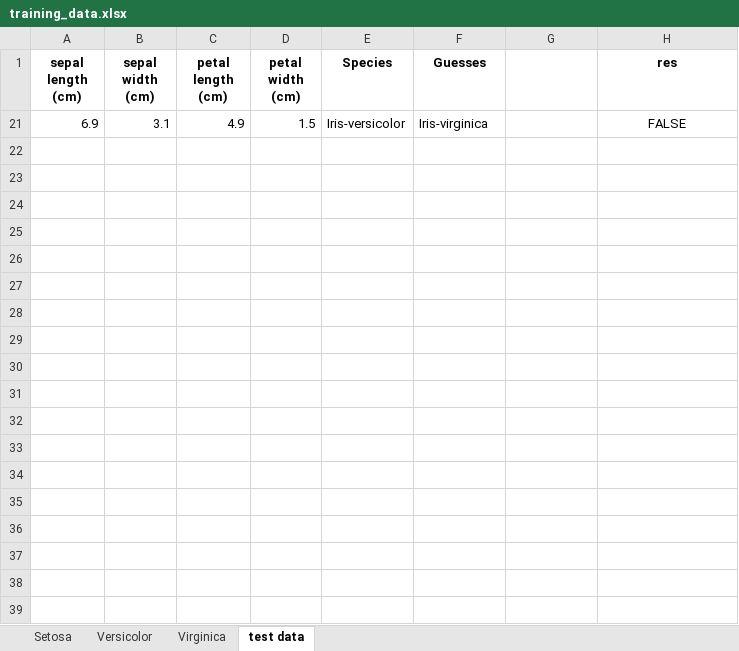
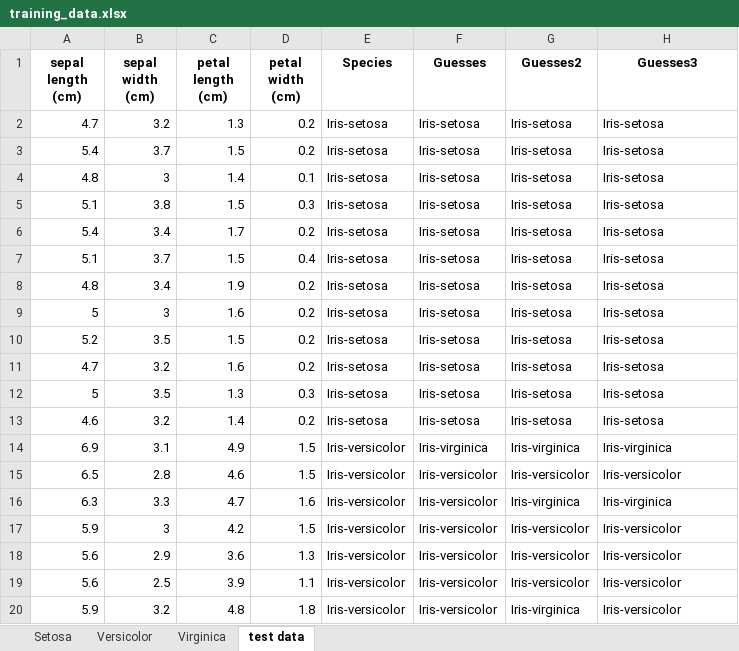
Before and after one commit to decvfox/pands-project, an Excel workbook: training_data.xlsx, sheet test data, drawn as a sheet; only a part is shown; values as stored, in another font and other column widths than the file's, no borders; addresses are those after the commit; the diff covers the shown part only; the diff names each change by its address in the sheet, - before the commit and + after, or states it on an @@ line.

```diff
--- a/training_data.xlsx (sheet test data)
+++ b/training_data.xlsx (sheet test data)
-G1: (empty)
+G1: Guesses2
-H1: res
+H1: Guesses3
+row 2: 4.7 | 3.2 | 1.3 | 0.2 | Iris-setosa | Iris-setosa | Iris-setosa | Iris-setosa
+row 3: 5.4 | 3.7 | 1.5 | 0.2 | Iris-setosa | Iris-setosa | Iris-setosa | Iris-setosa
+row 4: 4.8 | 3 | 1.4 | 0.1 | Iris-setosa | Iris-setosa | Iris-setosa | Iris-setosa
+row 5: 5.1 | 3.8 | 1.5 | 0.3 | Iris-setosa | Iris-setosa | Iris-setosa | Iris-setosa
+row 6: 5.4 | 3.4 | 1.7 | 0.2 | Iris-setosa | Iris-setosa | Iris-setosa | Iris-setosa
+row 7: 5.1 | 3.7 | 1.5 | 0.4 | Iris-setosa | Iris-setosa | Iris-setosa | Iris-setosa
+row 8: 4.8 | 3.4 | 1.9 | 0.2 | Iris-setosa | Iris-setosa | Iris-setosa | Iris-setosa
+row 9: 5 | 3 | 1.6 | 0.2 | Iris-setosa | Iris-setosa | Iris-setosa | Iris-setosa
+row 10: 5.2 | 3.5 | 1.5 | 0.2 | Iris-setosa | Iris-setosa | Iris-setosa | Iris-setosa
+row 11: 4.7 | 3.2 | 1.6 | 0.2 | Iris-setosa | Iris-setosa | Iris-setosa | Iris-setosa
+row 12: 5 | 3.5 | 1.3 | 0.3 | Iris-setosa | Iris-setosa | Iris-setosa | Iris-setosa
+row 13: 4.6 | 3.2 | 1.4 | 0.2 | Iris-setosa | Iris-setosa | Iris-setosa | Iris-setosa
-G14 (Guesses2): (empty)
+G14 (Guesses2): Iris-virginica
-H14 (Guesses3): FALSE
+H14 (Guesses3): Iris-virginica
-H14 alignment: center
+H14 alignment: left
+row 15: 6.5 | 2.8 | 4.6 | 1.5 | Iris-versicolor | Iris-versicolor | Iris-versicolor | Iris-versicolor
+row 16: 6.3 | 3.3 | 4.7 | 1.6 | Iris-versicolor | Iris-versicolor | Iris-virginica | Iris-virginica
+row 17: 5.9 | 3 | 4.2 | 1.5 | Iris-versicolor | Iris-versicolor | Iris-versicolor | Iris-versicolor
+row 18: 5.6 | 2.9 | 3.6 | 1.3 | Iris-versicolor | Iris-versicolor | Iris-versicolor | Iris-versicolor
+row 19: 5.6 | 2.5 | 3.9 | 1.1 | Iris-versicolor | Iris-versicolor | Iris-versicolor | Iris-versicolor
+row 20: 5.9 | 3.2 | 4.8 | 1.8 | Iris-versicolor | Iris-versicolor | Iris-virginica | Iris-versicolor
```
Also changed, not shown: 26 added rows elsewhere in this sheet, sheet Virginica, sheet Setosa, sheet Versicolor, hidden cells, iris_dataset.xlsx, 2 other files.
